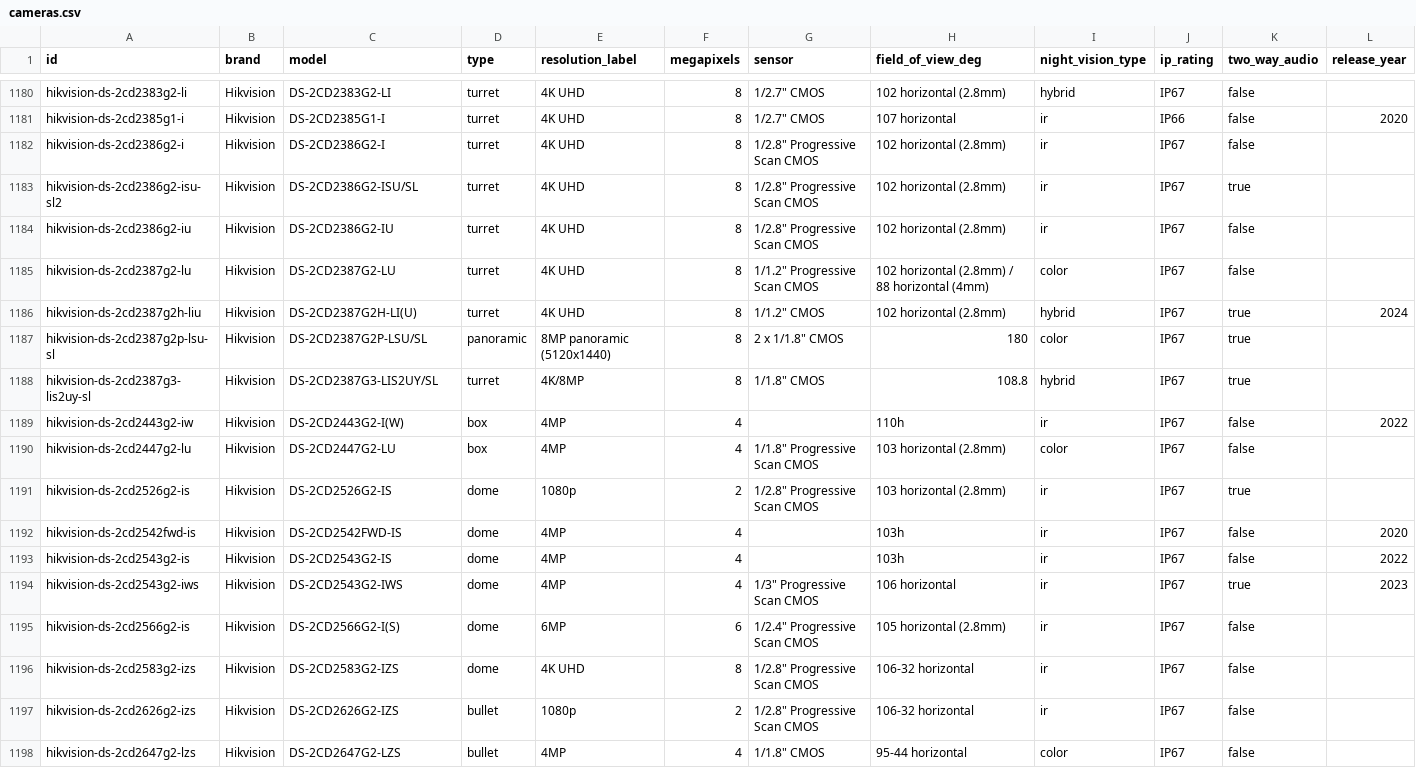
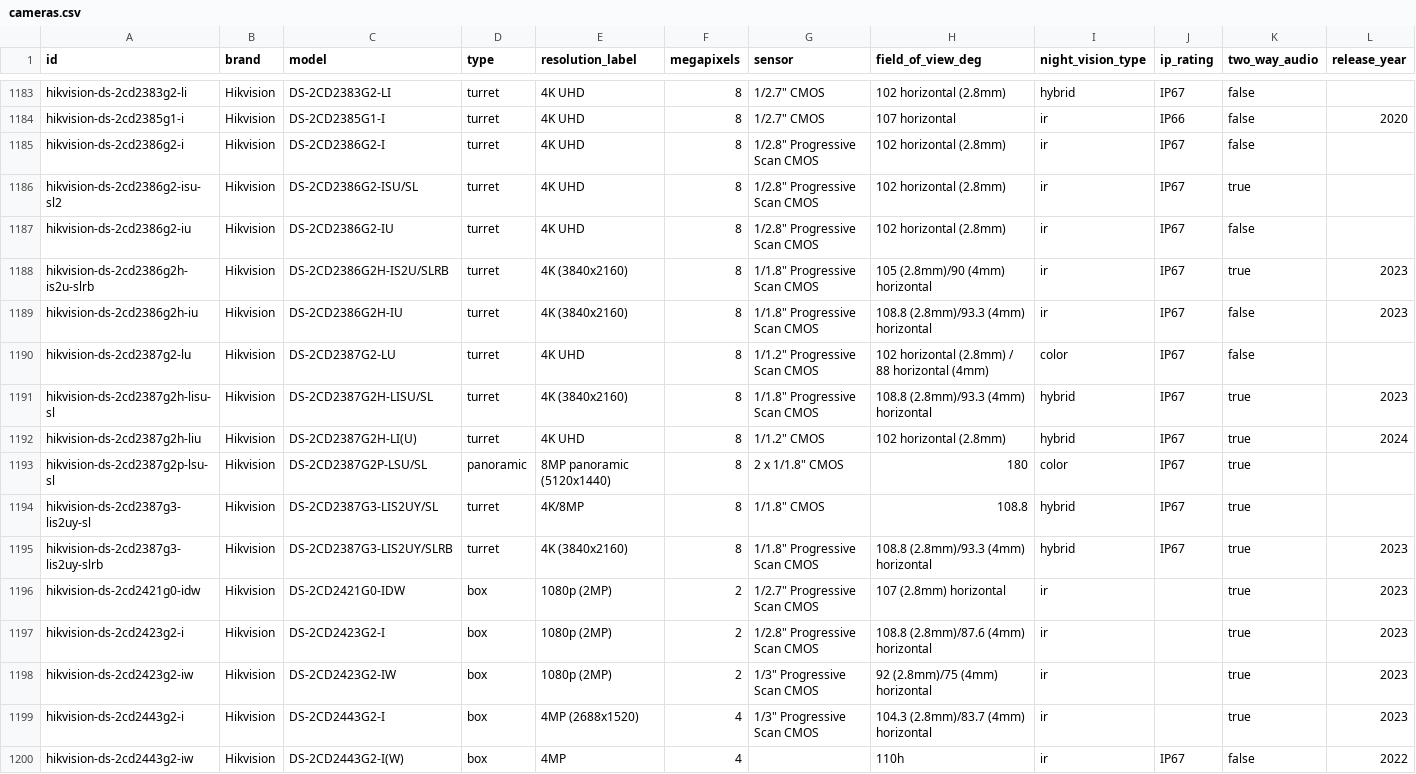
Before and after one commit to ch-bas/cctv-camera-database, a CSV file: data/cameras.csv, drawn as a sheet; only a part is shown, gaps mark what is left out; the shorter side is filled out with more unchanged rows; the diff covers the shown part only.

Commit message:
hikvision: add 17 2CD2 models — turrets, indoor cubes, mini-domes (v1.35.0)
236x/238x turrets, 24xx indoor cubes (box, incl. WiFi + DC-only), 25xx mini-domes
from official datasheet PDFs with printed-title verification. QA gate clean.
Dataset passes 2,000: 1987 -> 2004 cameras.

```diff
--- a/data/cameras.csv
+++ b/data/cameras.csv
@@ -1184,3 +1187,6 @@ hikvision-ds-2cd2386g2-isu-sl2,Hikvision,DS-2CD2386G2-ISU/SL,turret,4K UHD,8,"1/
 hikvision-ds-2cd2386g2-iu,Hikvision,DS-2CD2386G2-IU,turret,4K UHD,8,"1/2.8"" Progressive Scan CMOS",102 horizontal (2.8mm),ir,IP67,false,
+hikvision-ds-2cd2386g2h-is2u-slrb,Hikvision,DS-2CD2386G2H-IS2U/SLRB,turret,4K (3840x2160),8,"1/1.8"" Progressive Scan CMOS",105 (2.8mm)/90 (4mm) horizontal,ir,IP67,true,2023
+hikvision-ds-2cd2386g2h-iu,Hikvision,DS-2CD2386G2H-IU,turret,4K (3840x2160),8,"1/1.8"" Progressive Scan CMOS",108.8 (2.8mm)/93.3 (4mm) horizontal,ir,IP67,false,2023
 hikvision-ds-2cd2387g2-lu,Hikvision,DS-2CD2387G2-LU,turret,4K UHD,8,"1/1.2"" Progressive Scan CMOS",102 horizontal (2.8mm) / 88 horizontal (4mm),color,IP67,false,
+hikvision-ds-2cd2387g2h-lisu-sl,Hikvision,DS-2CD2387G2H-LISU/SL,turret,4K (3840x2160),8,"1/1.8"" Progressive Scan CMOS",108.8 (2.8mm)/93.3 (4mm) horizontal,hybrid,IP67,true,2023
 hikvision-ds-2cd2387g2h-liu,Hikvision,DS-2CD2387G2H-LI(U),turret,4K UHD,8,"1/1.2"" CMOS",102 horizontal (2.8mm),hybrid,IP67,true,2024
@@ -1188,2 +1194,7 @@ hikvision-ds-2cd2387g2p-lsu-sl,Hikvision,DS-2CD2387G2P-LSU/SL,panoramic,8MP pano
 hikvision-ds-2cd2387g3-lis2uy-sl,Hikvision,DS-2CD2387G3-LIS2UY/SL,turret,4K/8MP,8,"1/1.8"" CMOS",108.8,hybrid,IP67,true,
+hikvision-ds-2cd2387g3-lis2uy-slrb,Hikvision,DS-2CD2387G3-LIS2UY/SLRB,turret,4K (3840x2160),8,"1/1.8"" Progressive Scan CMOS",108.8 (2.8mm)/93.3 (4mm) horizontal,hybrid,IP67,true,2023
+hikvision-ds-2cd2421g0-idw,Hikvision,DS-2CD2421G0-IDW,box,1080p (2MP),2,"1/2.7"" Progressive Scan CMOS",107 (2.8mm) horizontal,ir,,true,2023
+hikvision-ds-2cd2423g2-i,Hikvision,DS-2CD2423G2-I,box,1080p (2MP),2,"1/2.8"" Progressive Scan CMOS",108.8 (2.8mm)/87.6 (4mm) horizontal,ir,,true,2023
+hikvision-ds-2cd2423g2-iw,Hikvision,DS-2CD2423G2-IW,box,1080p (2MP),2,"1/3"" Progressive Scan CMOS",92 (2.8mm)/75 (4mm) horizontal,ir,,true,2023
+hikvision-ds-2cd2443g2-i,Hikvision,DS-2CD2443G2-I,box,4MP (2688x1520),4,"1/3"" Progressive Scan CMOS",104.3 (2.8mm)/83.7 (4mm) horizontal,ir,,true,2023
 hikvision-ds-2cd2443g2-iw,Hikvision,DS-2CD2443G2-I(W),box,4MP,4,,110h,ir,IP67,false,2022
```
Also changed, not shown: 9 added rows elsewhere in this file, 39 other files.
